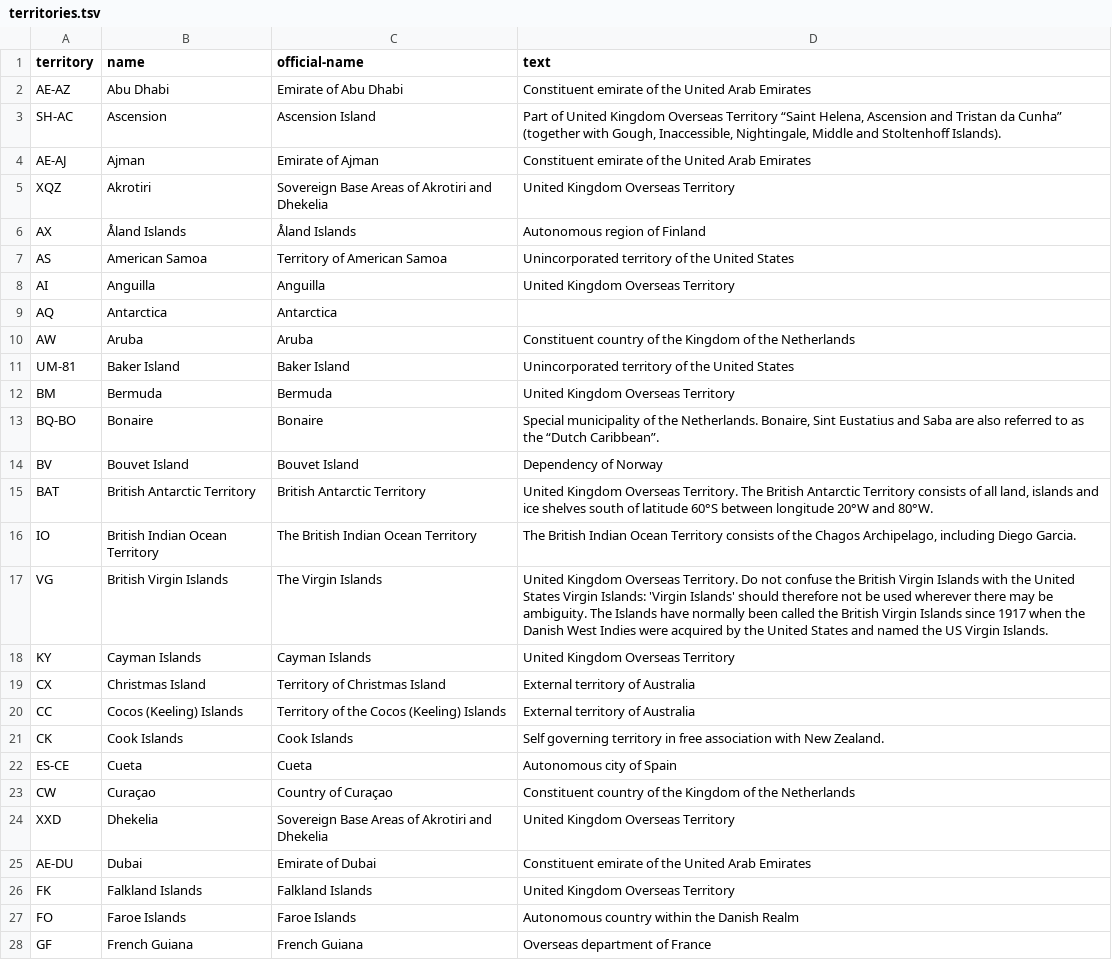
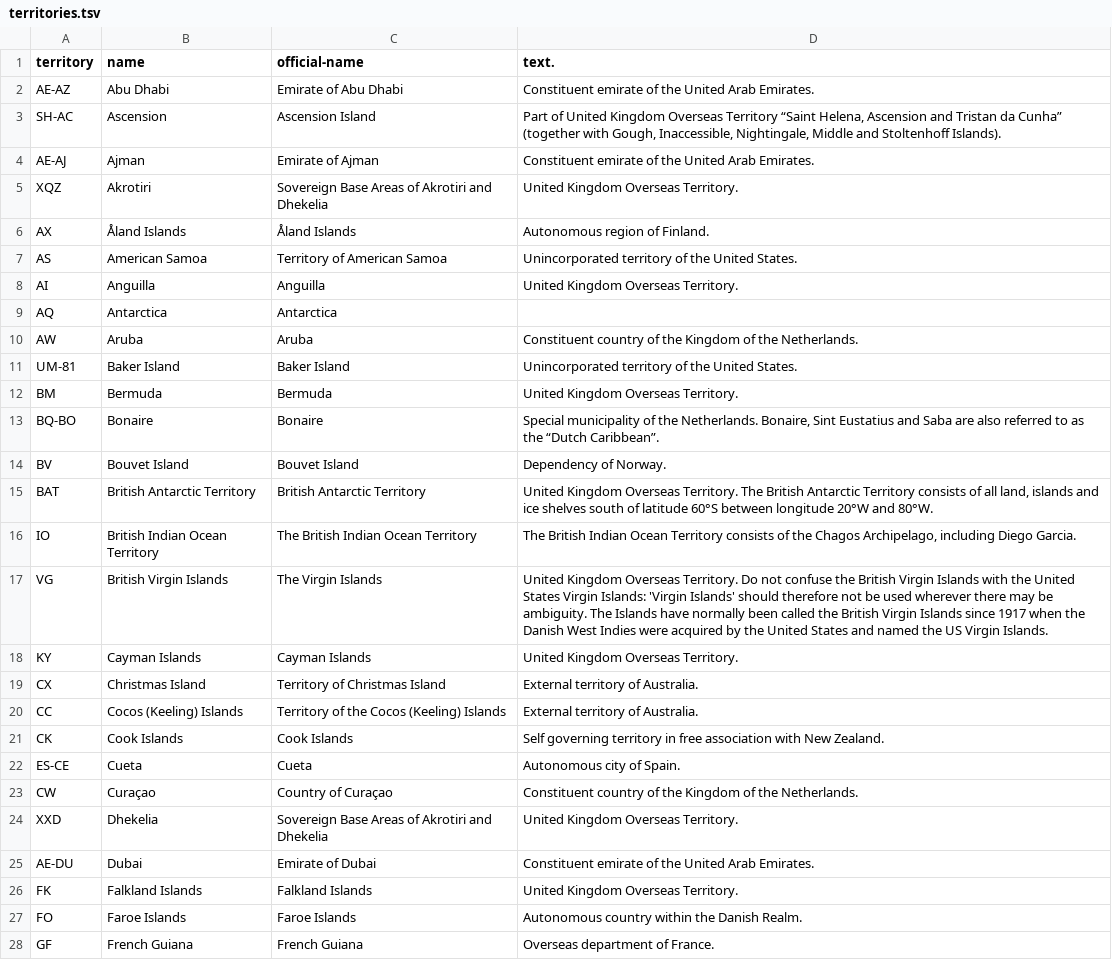
Before and after one commit to openregister/country-data, a TSV file: data/territory/territories.tsv, drawn as a sheet; only a part is shown; the diff covers the shown part only.

Commit message:
Consistent full-stop on text

```diff
--- a/data/territory/territories.tsv
+++ b/data/territory/territories.tsv
@@ -1,15 +1,15 @@
-territory	name	official-name	text
-AE-AZ	Abu Dhabi	Emirate of Abu Dhabi	Constituent emirate of the United Arab Emirates
+territory	name	official-name	text.
+AE-AZ	Abu Dhabi	Emirate of Abu Dhabi	Constituent emirate of the United Arab Emirates.
 SH-AC	Ascension	Ascension Island	Part of United Kingdom Overseas Territory “Saint Helena, Ascension and Tristan da Cunha” (together with Gough, Inaccessible, Nightingale, Middle and Stoltenhoff Islands).
-AE-AJ	Ajman	Emirate of Ajman	Constituent emirate of the United Arab Emirates
-XQZ	Akrotiri	Sovereign Base Areas of Akrotiri and Dhekelia	United Kingdom Overseas Territory
-AX	Åland Islands	Åland Islands	Autonomous region of Finland
-AS	American Samoa	Territory of American Samoa	Unincorporated territory of the United States
-AI	Anguilla	Anguilla	United Kingdom Overseas Territory
+AE-AJ	Ajman	Emirate of Ajman	Constituent emirate of the United Arab Emirates.
+XQZ	Akrotiri	Sovereign Base Areas of Akrotiri and Dhekelia	United Kingdom Overseas Territory.
+AX	Åland Islands	Åland Islands	Autonomous region of Finland.
+AS	American Samoa	Territory of American Samoa	Unincorporated territory of the United States.
+AI	Anguilla	Anguilla	United Kingdom Overseas Territory.
 AQ	Antarctica	Antarctica	
-AW	Aruba	Aruba	Constituent country of the Kingdom of the Netherlands
-UM-81	Baker Island	Baker Island	Unincorporated territory of the United States
-BM	Bermuda	Bermuda	United Kingdom Overseas Territory
+AW	Aruba	Aruba	Constituent country of the Kingdom of the Netherlands.
+UM-81	Baker Island	Baker Island	Unincorporated territory of the United States.
+BM	Bermuda	Bermuda	United Kingdom Overseas Territory.
 BQ-BO	Bonaire	Bonaire	Special municipality of the Netherlands. Bonaire, Sint Eustatius and Saba are also referred to as the “Dutch Caribbean”.
-BV	Bouvet Island	Bouvet Island	Dependency of Norway
+BV	Bouvet Island	Bouvet Island	Dependency of Norway.
 BAT	British Antarctic Territory	British Antarctic Territory	United Kingdom Overseas Territory. The British Antarctic Territory consists of all land, islands and ice shelves south of latitude 60°S between longitude 20°W and 80°W.
@@ -17,12 +17,12 @@ IO	British Indian Ocean Territory	The British Indian Ocean Territory	The British
 VG	British Virgin Islands	The Virgin Islands	United Kingdom Overseas Territory. Do not confuse the British Virgin Islands with the United States Virgin Islands: 'Virgin Islands' should therefore not be used wherever there may be ambiguity. The Islands have normally been called the British Virgin Islands since 1917 when the Danish West Indies were acquired by the United States and named the US Virgin Islands.
-KY	Cayman Islands	Cayman Islands	United Kingdom Overseas Territory
-CX	Christmas Island	Territory of Christmas Island	External territory of Australia
-CC	Cocos (Keeling) Islands	Territory of the Cocos (Keeling) Islands	External territory of Australia
+KY	Cayman Islands	Cayman Islands	United Kingdom Overseas Territory.
+CX	Christmas Island	Territory of Christmas Island	External territory of Australia.
+CC	Cocos (Keeling) Islands	Territory of the Cocos (Keeling) Islands	External territory of Australia.
 CK	Cook Islands	Cook Islands	Self governing territory in free association with New Zealand.
-ES-CE	Cueta	Cueta	Autonomous city of Spain
-CW	Curaçao	Country of Curaçao	Constituent country of the Kingdom of the Netherlands
-XXD	Dhekelia	Sovereign Base Areas of Akrotiri and Dhekelia	United Kingdom Overseas Territory
-AE-DU	Dubai	Emirate of Dubai	Constituent emirate of the United Arab Emirates
-FK	Falkland Islands	Falkland Islands	United Kingdom Overseas Territory
-FO	Faroe Islands	Faroe Islands	Autonomous country within the Danish Realm
-GF	French Guiana	French Guiana	Overseas department of France
+ES-CE	Cueta	Cueta	Autonomous city of Spain.
+CW	Curaçao	Country of Curaçao	Constituent country of the Kingdom of the Netherlands.
+XXD	Dhekelia	Sovereign Base Areas of Akrotiri and Dhekelia	United Kingdom Overseas Territory.
+AE-DU	Dubai	Emirate of Dubai	Constituent emirate of the United Arab Emirates.
+FK	Falkland Islands	Falkland Islands	United Kingdom Overseas Territory.
+FO	Faroe Islands	Faroe Islands	Autonomous country within the Danish Realm.
+GF	French Guiana	French Guiana	Overseas department of France.
```
Also changed, not shown: 37 edited cells elsewhere in this file.
